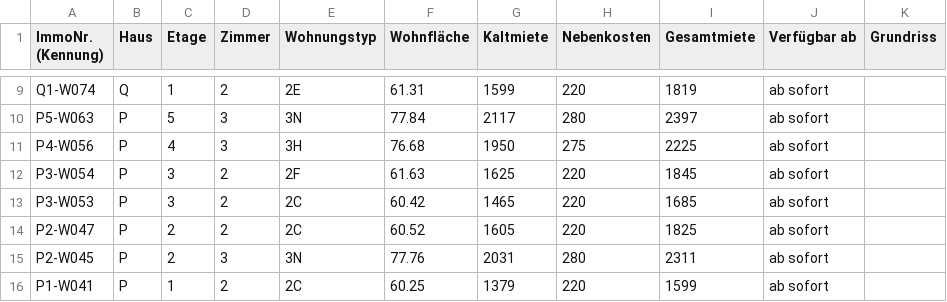
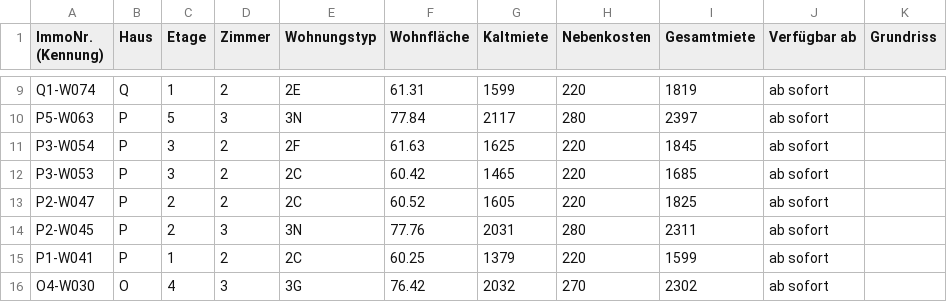
Before and after one commit to kkrainov/friedas-tracker, a CSV file: friedas_data.csv, drawn as a sheet; only a part is shown, gaps mark what is left out; the shorter side is filled out with more unchanged rows.

Commit message:
Update: 2026-08-31

```diff
--- a/friedas_data.csv
+++ b/friedas_data.csv
@@ -10,3 +10,2 @@ Q1-W074,Q,1,2,2E,61.31,1599,220,1819,ab sofort,
 P5-W063,P,5,3,3N,77.84,2117,280,2397,ab sofort,
-P4-W056,P,4,3,3H,76.68,1950,275,2225,ab sofort,
 P3-W054,P,3,2,2F,61.63,1625,220,1845,ab sofort,
```
